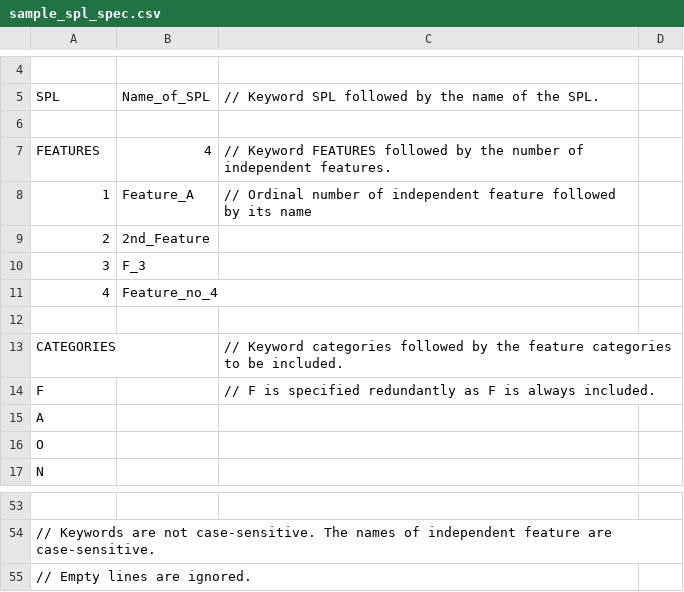
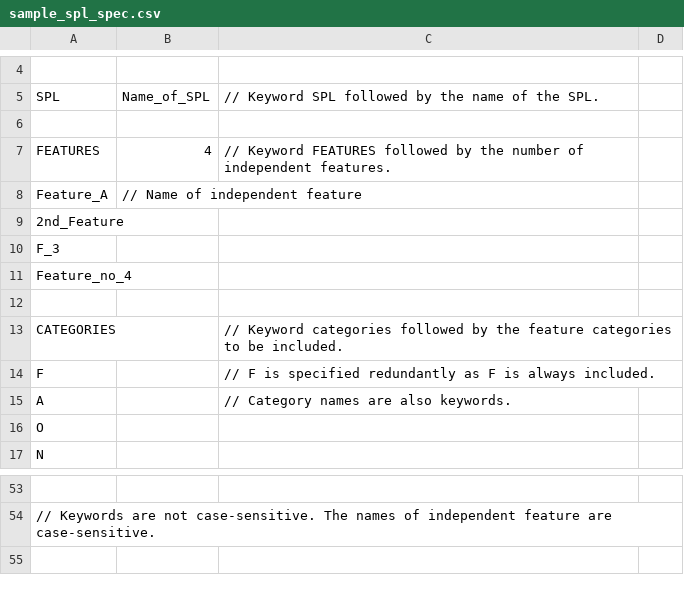
Before and after one commit to YAH-Coder/feature_isolation, a CSV file: src/sample_spl_spec.csv, drawn as a sheet; only a part is shown, gaps mark what is left out; removed rows and columns are numbered as before the commit, all else as after; the diff names each change by its address in the sheet, - before the commit and + after, or states it on an @@ line.

Commit message:
Zwischenstand
- feaure_isolation2.hpp: Weitere Header-Dateien für spl.hpp inkludiert
- sample_spl_spec.csv: Präzisiert und Fehler korrigiert
- spl.hpp: Es fehlen noch parse_missing_systems() und
parse_avaiable_systems(). So wie der Stand ist, sollte es kompilieren.
Getestet ist aber noch GAR NICHTS. Die parse-Funktionen sind grauslich
programmiert (viele Wiederholungen). Mein Ziel ist es aber, erst mal
alles zu implementieren, damit man es testen und Fehler beheben kann.
Wenn es dann getestet ist und richtig funktioniert, kann es als
Referenzimplementierung für eine verbesserte Version dienen.
Ach ja: Was auch noch fehlt, sind inhaltliche Checks. Z.B: wird üerhaupt
nicht geprüft, ob DEPENDENCIES logisch schlüssig sind.

```diff
--- a/src/sample_spl_spec.csv
+++ b/src/sample_spl_spec.csv
-row 8: 1 | Feature_A | // Ordinal number of independent feature followed by its name
-row 9: 2 | 2nd_Feature
-row 10: 3 | F_3
-row 11: 4 | Feature_no_4
+row 8: Feature_A | // Name of independent feature
+row 9: 2nd_Feature
+row 10: F_3
+row 11: Feature_no_4
-C15: (empty)
+C15: // Category names are also keywords.
-row 55: // Empty lines are ignored.
```
Also changed, not shown: 2 other files.
